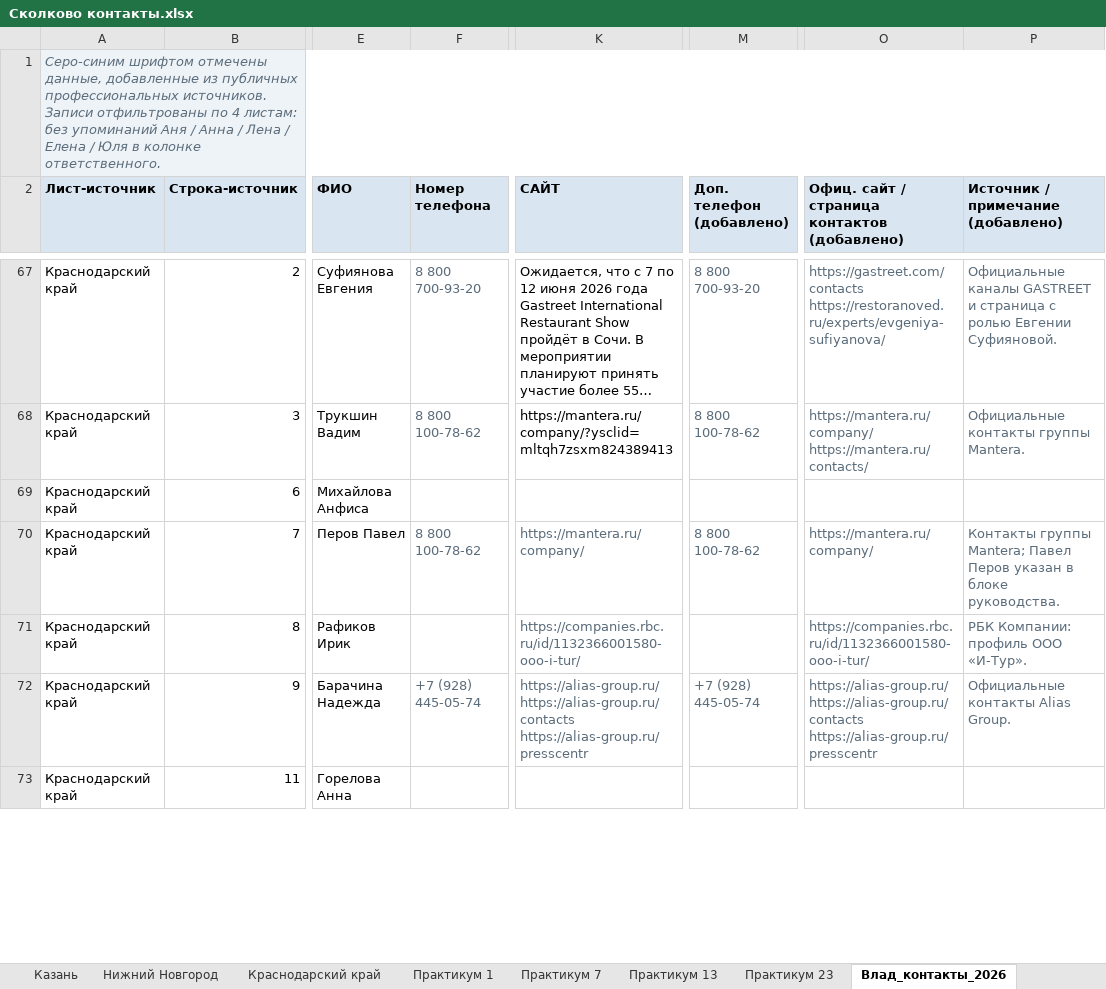
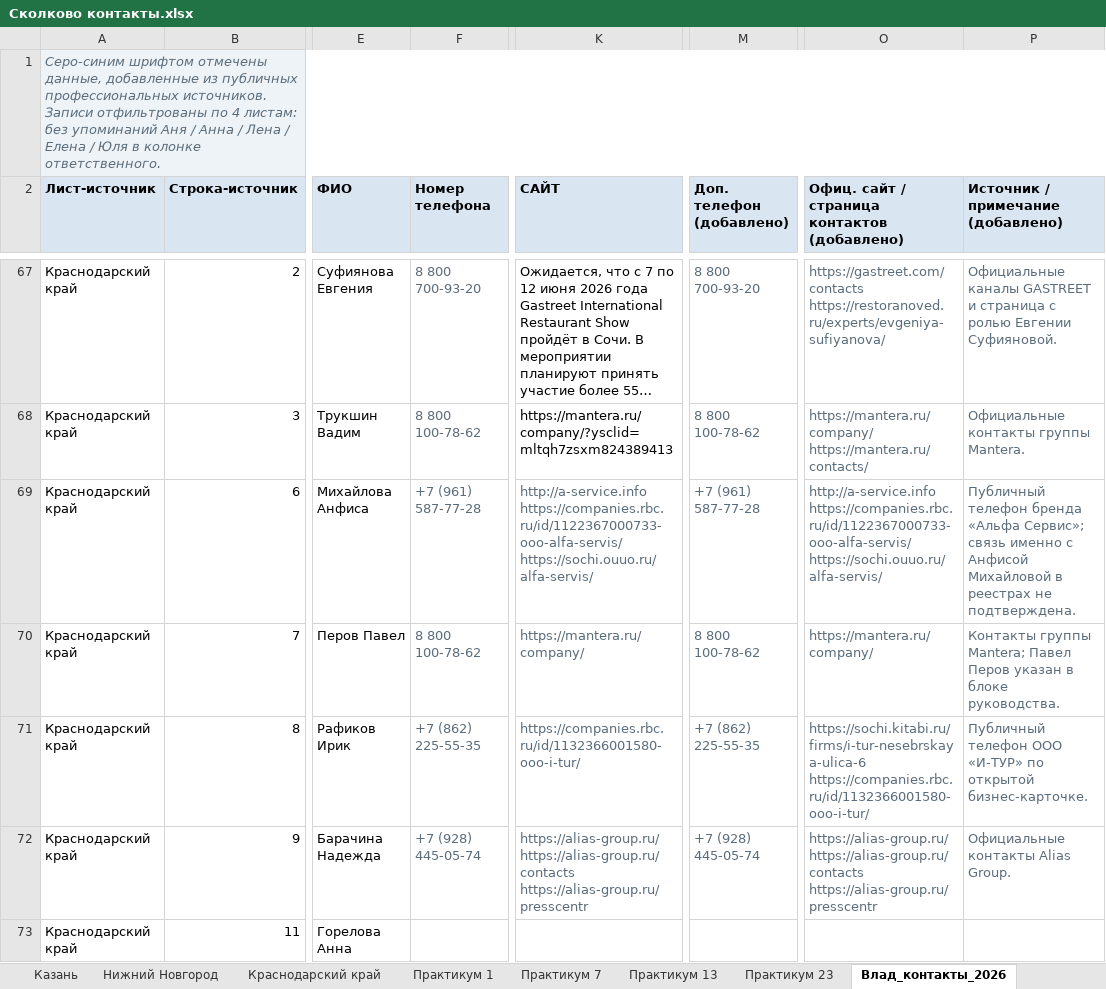
Before and after one commit to Vlad11ataka337/test, an Excel workbook: Сколково контакты.xlsx, sheet Влад_контакты_2026, drawn as a sheet; only a part is shown, gaps mark what is left out; long unchanged cells end in …; values as stored, in another font and other column widths than the file's, no borders; ↵ is a line break in a cell; the diff covers the shown part only; the diff names each change by its address in the sheet, - before the commit and + after, or states it on an @@ line.

```diff
--- a/Сколково контакты.xlsx (sheet Влад_контакты_2026)
+++ b/Сколково контакты.xlsx (sheet Влад_контакты_2026)
-F69 (Номер телефона): (empty)
+F69 (Номер телефона): +7 (961) 587-77-28
-K69 (САЙТ): (empty)
+K69 (САЙТ): http://a-service.info ↵ https://companies.rbc.ru/id/1122367000733-ooo-alfa-servis/ ↵ https://sochi.ouuo.ru/alfa-servis/
-M69 (Доп. телефон (добавлено)): (empty)
+M69 (Доп. телефон (добавлено)): +7 (961) 587-77-28
-O69: (empty)
+O69: http://a-service.info ↵ https://companies.rbc.ru/id/1122367000733-ooo-alfa-servis/ ↵ https://sochi.ouuo.ru/alfa-servis/
-P69: (empty)
+P69: Публичный телефон бренда «Альфа Сервис»; связь именно с Анфисой Михайловой в реестрах не подтверждена.
-F71 (Номер телефона): (empty)
+F71 (Номер телефона): +7 (862) 225-55-35
-M71 (Доп. телефон (добавлено)): (empty)
+M71 (Доп. телефон (добавлено)): +7 (862) 225-55-35
-O71: https://companies.rbc.ru/id/1132366001580-ooo-i-tur/
+O71: https://sochi.kitabi.ru/firms/i-tur-nesebrskaya-ulica-6 ↵ https://companies.rbc.ru/id/1132366001580-ooo-i-tur/
-P71: РБК Компании: профиль ООО «И-Тур».
+P71: Публичный телефон ООО «И-ТУР» по открытой бизнес-карточке.
```
Also changed, not shown: 81 edited cells and cell formats elsewhere in this sheet, 2 other files.
